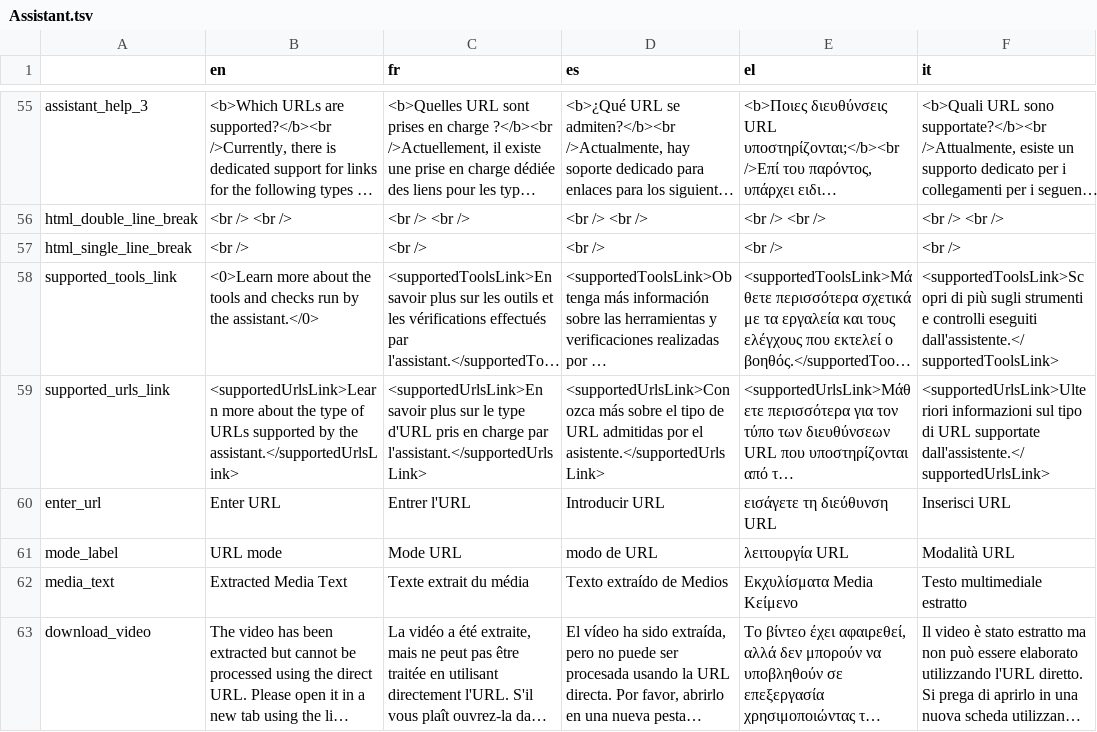
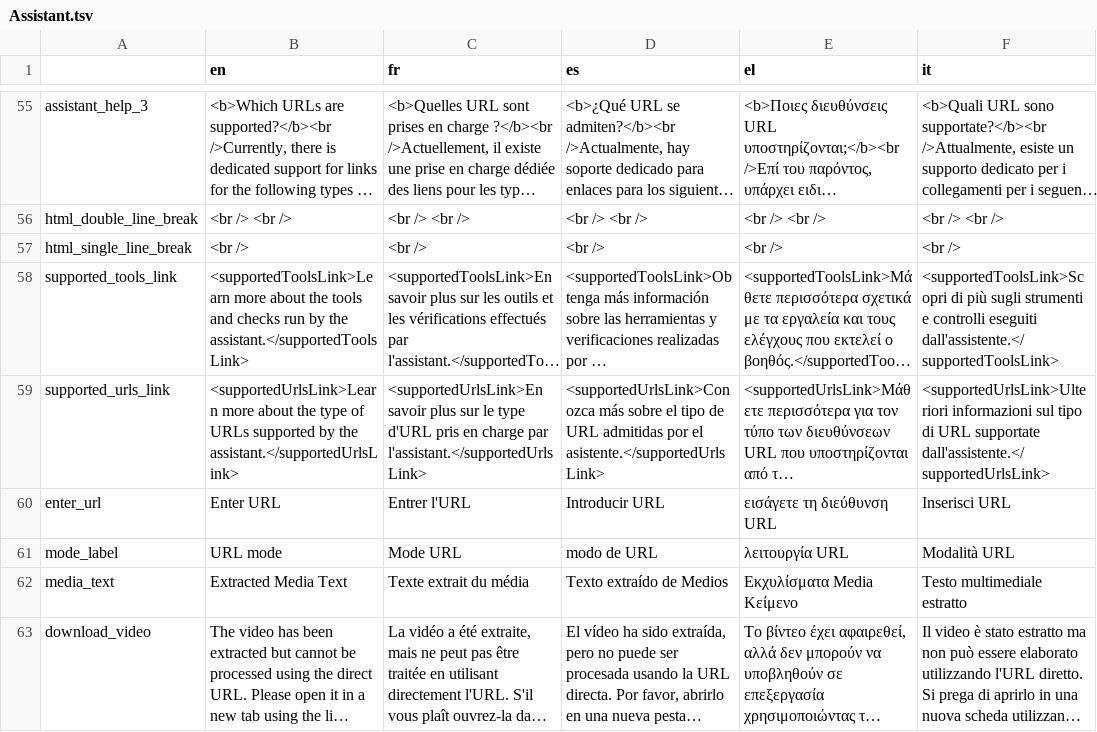
Before and after one commit to AFP-Medialab/InVID-Translation, a TSV file: components/NavItems/tools/Assistant.tsv, drawn as a sheet; only a part is shown, gaps mark what is left out; long unchanged cells end in …; the diff names each change by its address in the sheet, - before the commit and + after, or states it on an @@ line.

Commit message:
Updated supported_tools_link

```diff
--- a/components/NavItems/tools/Assistant.tsv
+++ b/components/NavItems/tools/Assistant.tsv
-B58 (en): <0>Learn more about the tools and checks run by the assistant.</0>
+B58 (en): <supportedToolsLink>Learn more about the tools and checks run by the assistant.</supportedToolsLink>
```
